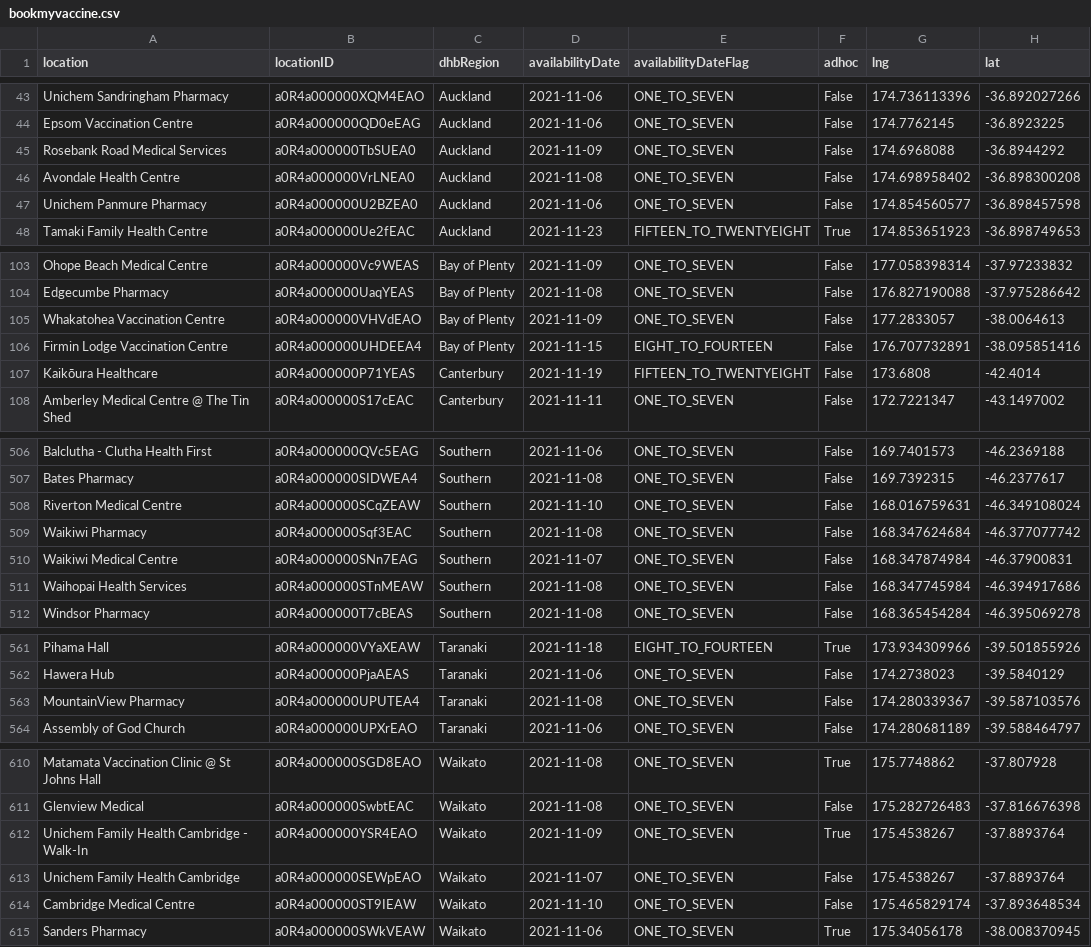
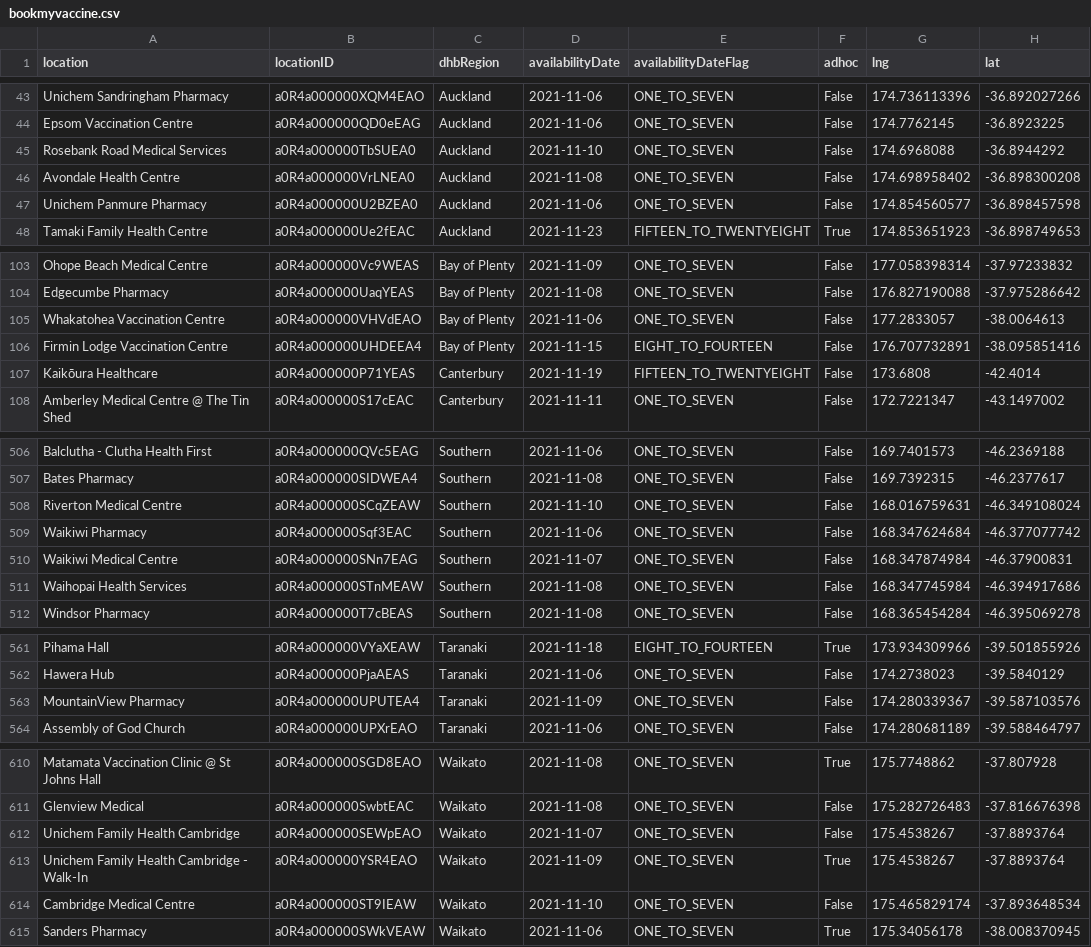
Before and after one commit to UoA-eResearch/nz-covid19-data-auto, a CSV file: vaccinations/bookmyvaccine.csv, drawn as a sheet; only a part is shown, gaps mark what is left out; the diff covers the shown part only.

```diff
--- a/vaccinations/bookmyvaccine.csv
+++ b/vaccinations/bookmyvaccine.csv
@@ -44,3 +44,3 @@ Unichem Sandringham Pharmacy,a0R4a000000XQM4EAO,Auckland,2021-11-06,ONE_TO_SEVEN
 Epsom Vaccination Centre,a0R4a000000QD0eEAG,Auckland,2021-11-06,ONE_TO_SEVEN,False,174.7762145,-36.8923225
-Rosebank Road Medical Services,a0R4a000000TbSUEA0,Auckland,2021-11-09,ONE_TO_SEVEN,False,174.6968088,-36.8944292
+Rosebank Road Medical Services,a0R4a000000TbSUEA0,Auckland,2021-11-10,ONE_TO_SEVEN,False,174.6968088,-36.8944292
 Avondale Health Centre,a0R4a000000VrLNEA0,Auckland,2021-11-08,ONE_TO_SEVEN,False,174.698958402,-36.898300208
@@ -104,3 +104,3 @@ Ohope Beach Medical Centre,a0R4a000000Vc9WEAS,Bay of Plenty,2021-11-09,ONE_TO_SE
 Edgecumbe Pharmacy,a0R4a000000UaqYEAS,Bay of Plenty,2021-11-08,ONE_TO_SEVEN,False,176.827190088,-37.975286642
-Whakatohea Vaccination Centre,a0R4a000000VHVdEAO,Bay of Plenty,2021-11-09,ONE_TO_SEVEN,False,177.2833057,-38.0064613
+Whakatohea Vaccination Centre,a0R4a000000VHVdEAO,Bay of Plenty,2021-11-06,ONE_TO_SEVEN,False,177.2833057,-38.0064613
 Firmin Lodge Vaccination Centre,a0R4a000000UHDEEA4,Bay of Plenty,2021-11-15,EIGHT_TO_FOURTEEN,False,176.707732891,-38.095851416
@@ -508,3 +508,3 @@ Bates Pharmacy,a0R4a000000SIDWEA4,Southern,2021-11-08,ONE_TO_SEVEN,False,169.739
 Riverton Medical Centre,a0R4a000000SCqZEAW,Southern,2021-11-10,ONE_TO_SEVEN,False,168.016759631,-46.349108024
-Waikiwi Pharmacy,a0R4a000000Sqf3EAC,Southern,2021-11-08,ONE_TO_SEVEN,False,168.347624684,-46.377077742
+Waikiwi Pharmacy,a0R4a000000Sqf3EAC,Southern,2021-11-06,ONE_TO_SEVEN,False,168.347624684,-46.377077742
 Waikiwi Medical Centre,a0R4a000000SNn7EAG,Southern,2021-11-07,ONE_TO_SEVEN,False,168.347874984,-46.37900831
@@ -562,3 +562,3 @@ Pihama Hall,a0R4a000000VYaXEAW,Taranaki,2021-11-18,EIGHT_TO_FOURTEEN,True,173.93
 Hawera Hub,a0R4a000000PjaAEAS,Taranaki,2021-11-06,ONE_TO_SEVEN,False,174.2738023,-39.5840129
-MountainView Pharmacy,a0R4a000000UPUTEA4,Taranaki,2021-11-08,ONE_TO_SEVEN,False,174.280339367,-39.587103576
+MountainView Pharmacy,a0R4a000000UPUTEA4,Taranaki,2021-11-09,ONE_TO_SEVEN,False,174.280339367,-39.587103576
 Assembly of God Church,a0R4a000000UPXrEAO,Taranaki,2021-11-06,ONE_TO_SEVEN,False,174.280681189,-39.588464797
@@ -611,4 +611,4 @@ Matamata Vaccination Clinic @ St Johns Hall,a0R4a000000SGD8EAO,Waikato,2021-11-0
 Glenview Medical,a0R4a000000SwbtEAC,Waikato,2021-11-08,ONE_TO_SEVEN,False,175.282726483,-37.816676398
+Unichem Family Health Cambridge,a0R4a000000SEWpEAO,Waikato,2021-11-07,ONE_TO_SEVEN,False,175.4538267,-37.8893764
 Unichem Family Health Cambridge - Walk-In,a0R4a000000YSR4EAO,Waikato,2021-11-09,ONE_TO_SEVEN,True,175.4538267,-37.8893764
-Unichem Family Health Cambridge,a0R4a000000SEWpEAO,Waikato,2021-11-07,ONE_TO_SEVEN,False,175.4538267,-37.8893764
 Cambridge Medical Centre,a0R4a000000ST9IEAW,Waikato,2021-11-10,ONE_TO_SEVEN,False,175.465829174,-37.893648534
```
Also changed, not shown: 10 edited cells elsewhere in this file, 1 other file.
